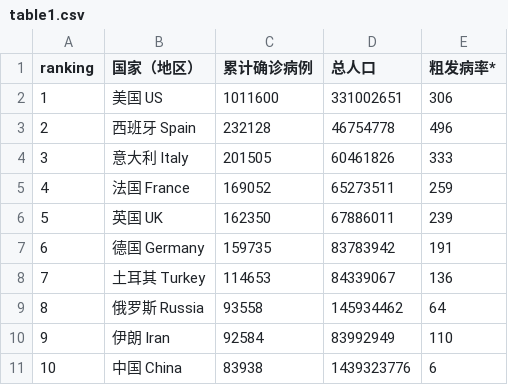
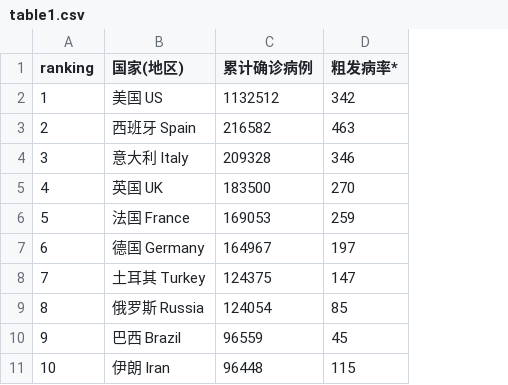
Before and after one commit to US-China-Health-Summit/DailyReport, a CSV file: RMD/input/table1.csv, drawn as a sheet; removed rows and columns are numbered as before the commit, all else as after; the diff names each change by its address in the sheet, - before the commit and + after, or states it on an @@ line.

```diff
--- a/RMD/input/table1.csv
+++ b/RMD/input/table1.csv
-column D (总人口), rows 2-11: 331002651 | 46754778 | 60461826 | 65273511 | 67886011 | 83783942 | 84339067 | 145934462 | 83992949 | 1439323776
-B1: 国家（地区）
+B1: 国家(地区)
-C2 (累计确诊病例): 1011600
+C2 (累计确诊病例): 1132512
-D2 (粗发病率*): 306
+D2 (粗发病率*): 342
-C3 (累计确诊病例): 232128
+C3 (累计确诊病例): 216582
-D3 (粗发病率*): 496
+D3 (粗发病率*): 463
-C4 (累计确诊病例): 201505
+C4 (累计确诊病例): 209328
-D4 (粗发病率*): 333
+D4 (粗发病率*): 346
-B5 (国家(地区)): 法国 France
+B5 (国家(地区)): 英国 UK
-C5 (累计确诊病例): 169052
+C5 (累计确诊病例): 183500
-D5 (粗发病率*): 259
+D5 (粗发病率*): 270
-B6 (国家(地区)): 英国 UK
+B6 (国家(地区)): 法国 France
-C6 (累计确诊病例): 162350
+C6 (累计确诊病例): 169053
-D6 (粗发病率*): 239
+D6 (粗发病率*): 259
-C7 (累计确诊病例): 159735
+C7 (累计确诊病例): 164967
-D7 (粗发病率*): 191
+D7 (粗发病率*): 197
-C8 (累计确诊病例): 114653
+C8 (累计确诊病例): 124375
-D8 (粗发病率*): 136
+D8 (粗发病率*): 147
-C9 (累计确诊病例): 93558
+C9 (累计确诊病例): 124054
-D9 (粗发病率*): 64
+D9 (粗发病率*): 85
-B10 (国家(地区)): 伊朗 Iran
+B10 (国家(地区)): 巴西 Brazil
-C10 (累计确诊病例): 92584
+C10 (累计确诊病例): 96559
-D10 (粗发病率*): 110
+D10 (粗发病率*): 45
-B11 (国家(地区)): 中国 China
+B11 (国家(地区)): 伊朗 Iran
-C11 (累计确诊病例): 83938
+C11 (累计确诊病例): 96448
-D11 (粗发病率*): 6
+D11 (粗发病率*): 115
```
Also changed, not shown: RMD/input/table2.csv, RMD/input/table3.csv, 4 other files.
